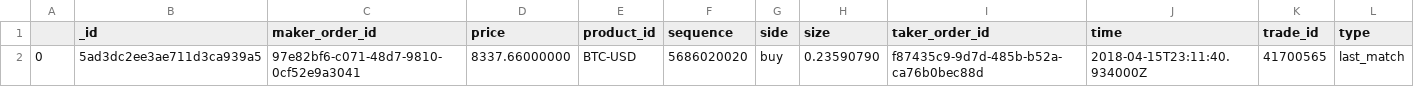
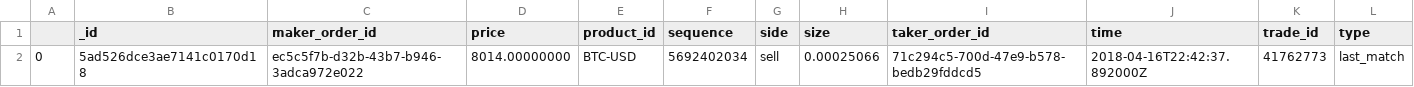
Before and after one commit to timothyyu/gdax-orderbook-ml, a CSV file: test_data/last_match.csv, drawn as a sheet.

```diff
--- a/test_data/last_match.csv
+++ b/test_data/last_match.csv
@@ -1,2 +1,2 @@
 ,_id,maker_order_id,price,product_id,sequence,side,size,taker_order_id,time,trade_id,type
-0,5ad3dc2ee3ae711d3ca939a5,97e82bf6-c071-48d7-9810-0cf52e9a3041,8337.66000000,BTC-USD,5686020020,buy,0.23590790,f87435c9-9d7d-485b-b52a-ca76b0bec88d,2018-04-15T23:11:40.934000Z,41700565,last_match
+0,5ad526dce3ae7141c0170d18,ec5c5f7b-d32b-43b7-b946-3adca972e022,8014.00000000,BTC-USD,5692402034,sell,0.00025066,71c294c5-700d-47e9-b578-bedb29fddcd5,2018-04-16T22:42:37.892000Z,41762773,last_match
```
Also changed, not shown: test_data/match.csv, test_data/snapshot_asks.csv, 9 other files.
